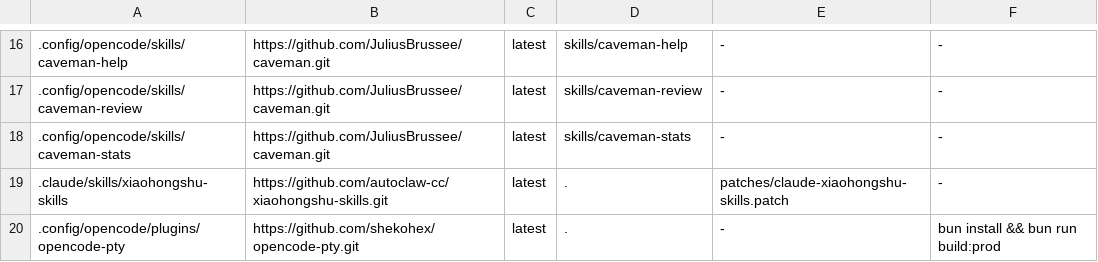
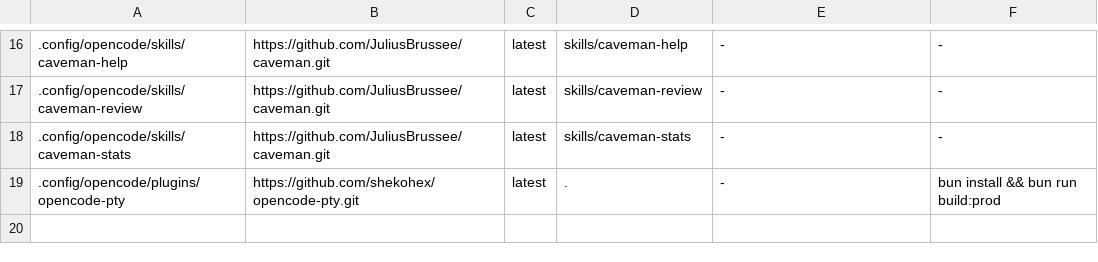
Before and after one commit to jackjinke/coding-agent-setups, a TSV file: sources/managed-sources.tsv, drawn as a sheet; only a part is shown, gaps mark what is left out.

Commit message:
Stop installing Claude xiaohongshu skills

```diff
--- a/sources/managed-sources.tsv
+++ b/sources/managed-sources.tsv
@@ -18,3 +18,2 @@
 .config/opencode/skills/caveman-stats	https://github.com/JuliusBrussee/caveman.git	latest	skills/caveman-stats	-	-
-.claude/skills/xiaohongshu-skills	https://github.com/autoclaw-cc/xiaohongshu-skills.git	latest	.	patches/claude-xiaohongshu-skills.patch	-
 .config/opencode/plugins/opencode-pty	https://github.com/shekohex/opencode-pty.git	latest	.	-	bun install && bun run build:prod
```
Also changed, not shown: 2 other files.
